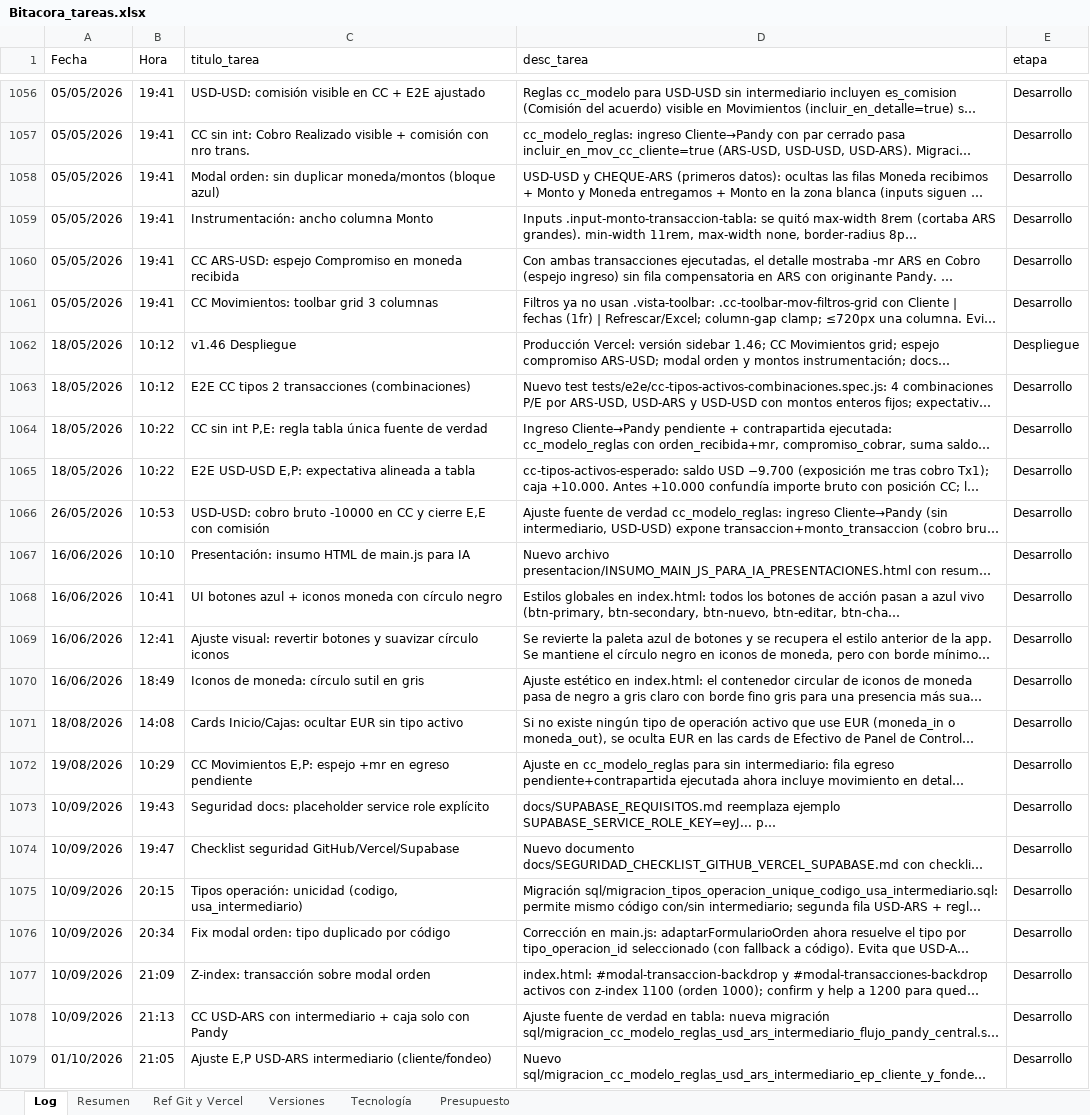
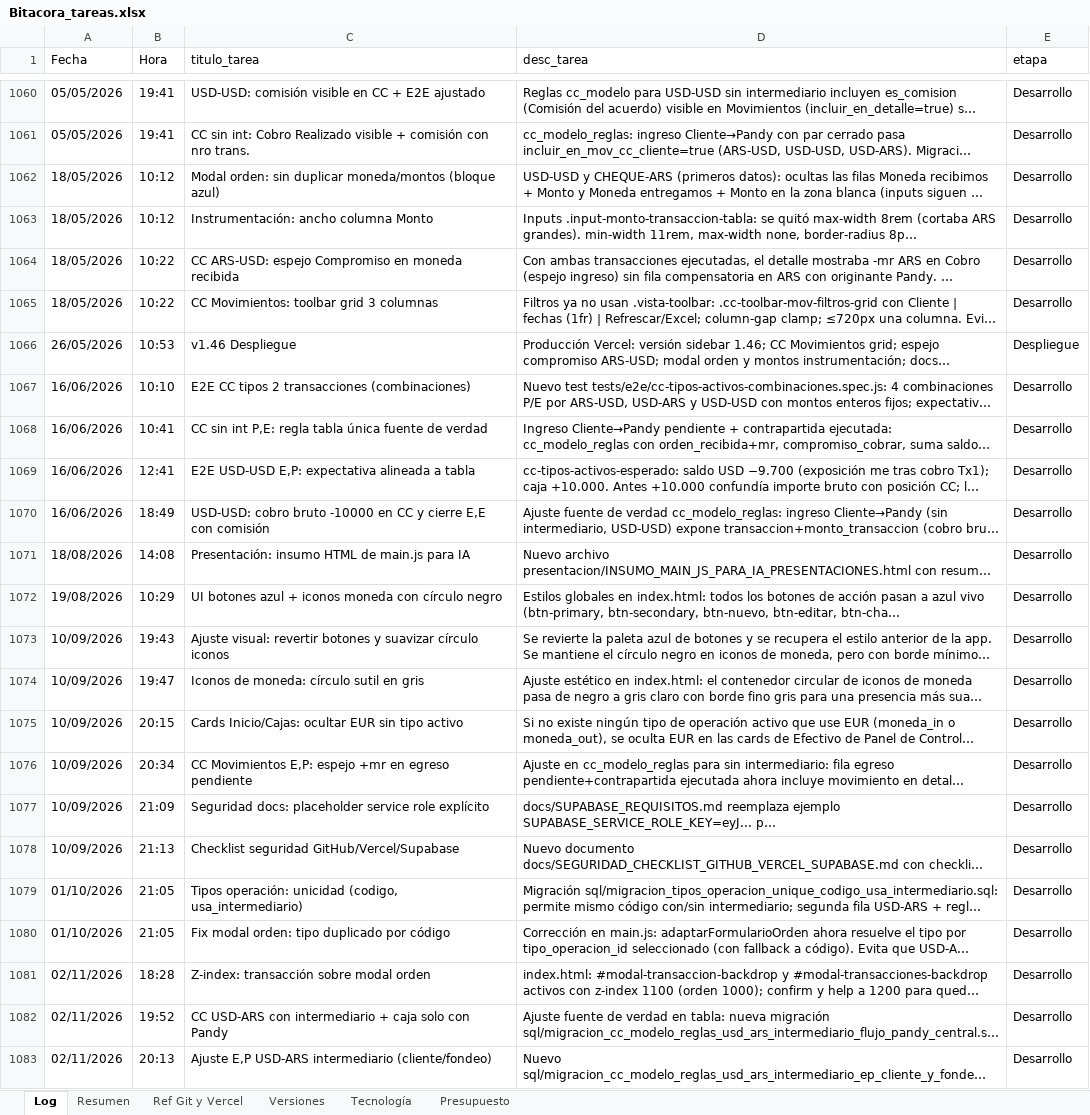
Before and after one commit to lucasbustosmartin-coder/pandy, an Excel workbook: Bitacora_tareas.xlsx, sheet Log, drawn as a sheet; only a part is shown, gaps mark what is left out; long unchanged cells end in …; values as stored, in another font and other column widths than the file's, no borders; addresses are those after the commit; the diff covers the shown part only; the diff names each change by its address in the sheet, - before the commit and + after, or states it on an @@ line.

```diff
--- a/Bitacora_tareas.xlsx (sheet Log)
+++ b/Bitacora_tareas.xlsx (sheet Log)
-A1062:A1065 (Fecha): 05/05/2026
+A1062:A1065 (Fecha): 18/05/2026
-B1062:B1063 (Hora): 19:41
+B1062:B1063 (Hora): 10:12
-B1064:B1065 (Hora): 19:41
+B1064:B1065 (Hora): 10:22
-A1066 (Fecha): 18/05/2026
+A1066 (Fecha): 26/05/2026
-B1066 (Hora): 10:12
+B1066 (Hora): 10:53
-A1067:A1069 (Fecha): 18/05/2026
+A1067:A1069 (Fecha): 16/06/2026
-B1067 (Hora): 10:12
+B1067 (Hora): 10:10
-B1068 (Hora): 10:22
+B1068 (Hora): 10:41
-B1069 (Hora): 10:22
+B1069 (Hora): 12:41
-A1070 (Fecha): 26/05/2026
+A1070 (Fecha): 16/06/2026
-B1070 (Hora): 10:53
+B1070 (Hora): 18:49
-A1071 (Fecha): 16/06/2026
+A1071 (Fecha): 18/08/2026
-B1071 (Hora): 10:10
+B1071 (Hora): 14:08
-A1072 (Fecha): 16/06/2026
+A1072 (Fecha): 19/08/2026
-B1072 (Hora): 10:41
+B1072 (Hora): 10:29
-A1073:A1074 (Fecha): 16/06/2026
+A1073:A1074 (Fecha): 10/09/2026
-B1073 (Hora): 12:41
+B1073 (Hora): 19:43
-B1074 (Hora): 18:49
+B1074 (Hora): 19:47
-A1075 (Fecha): 18/08/2026
+A1075 (Fecha): 10/09/2026
-B1075 (Hora): 14:08
+B1075 (Hora): 20:15
-A1076 (Fecha): 19/08/2026
+A1076 (Fecha): 10/09/2026
-B1076 (Hora): 10:29
+B1076 (Hora): 20:34
-B1077 (Hora): 19:43
+B1077 (Hora): 21:09
-B1078 (Hora): 19:47
+B1078 (Hora): 21:13
-A1079:A1080 (Fecha): 10/09/2026
+A1079:A1080 (Fecha): 01/10/2026
-B1079 (Hora): 20:15
+B1079 (Hora): 21:05
-B1080 (Hora): 20:34
+B1080 (Hora): 21:05
-A1081:A1082 (Fecha): 10/09/2026
+A1081:A1082 (Fecha): 02/11/2026
-B1081 (Hora): 21:09
+B1081 (Hora): 18:28
-B1082 (Hora): 21:13
+B1082 (Hora): 19:52
-A1083 (Fecha): 01/10/2026
+A1083 (Fecha): 02/11/2026
-B1083 (Hora): 21:05
+B1083 (Hora): 20:13
```
Also changed, not shown: 4 added rows and 38 edited cells elsewhere in this sheet, sheet Versiones, sheet Resumen, 11 other files.
